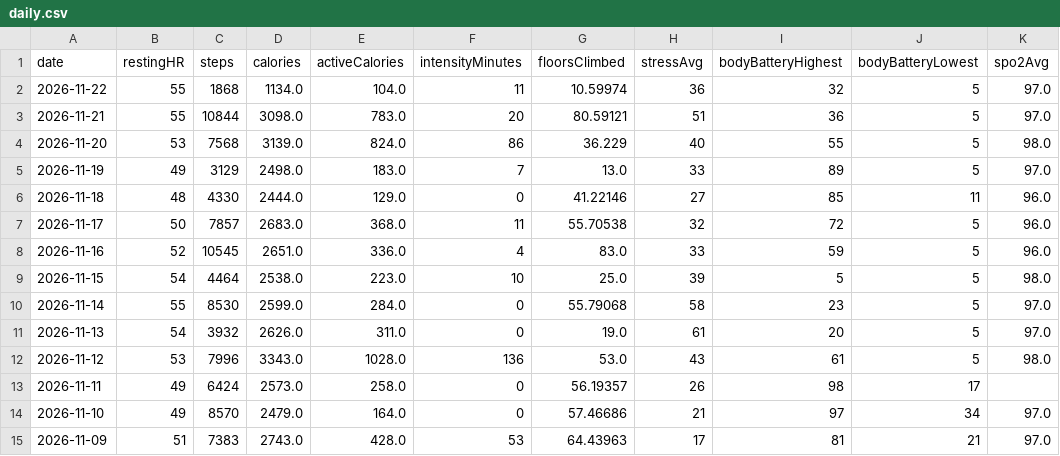
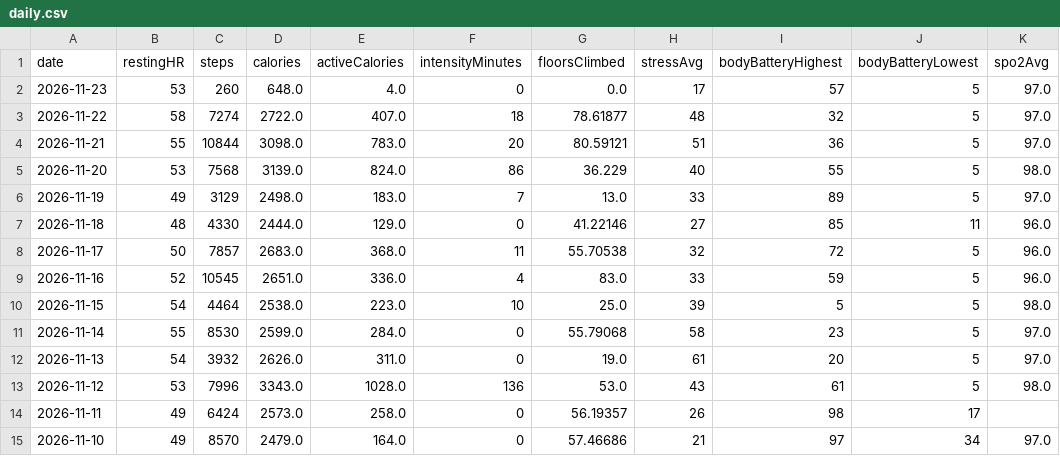
Before and after one commit to Globalcare2026/garmin-sync, a CSV file: data/latest/daily.csv, drawn as a sheet.

Commit message:
Garmin data 2026-11-23

```diff
--- a/data/latest/daily.csv
+++ b/data/latest/daily.csv
@@ -1,3 +1,4 @@
 date,restingHR,steps,calories,activeCalories,intensityMinutes,floorsClimbed,stressAvg,bodyBatteryHighest,bodyBatteryLowest,spo2Avg
-2026-11-22,55,1868,1134.0,104.0,11,10.59974,36,32,5,97.0
+2026-11-23,53,260,648.0,4.0,0,0.0,17,57,5,97.0
+2026-11-22,58,7274,2722.0,407.0,18,78.61877,48,32,5,97.0
 2026-11-21,55,10844,3098.0,783.0,20,80.59121,51,36,5,97.0
@@ -14,2 +15 @@ date,restingHR,steps,calories,activeCalories,intensityMinutes,floorsClimbed,stre
 2026-11-10,49,8570,2479.0,164.0,0,57.46686,21,97,34,97.0
-2026-11-09,51,7383,2743.0,428.0,53,64.43963,17,81,21,97.0
```
Also changed, not shown: data/latest/hrv.csv, data/latest/sleep.csv, 12 other files.
